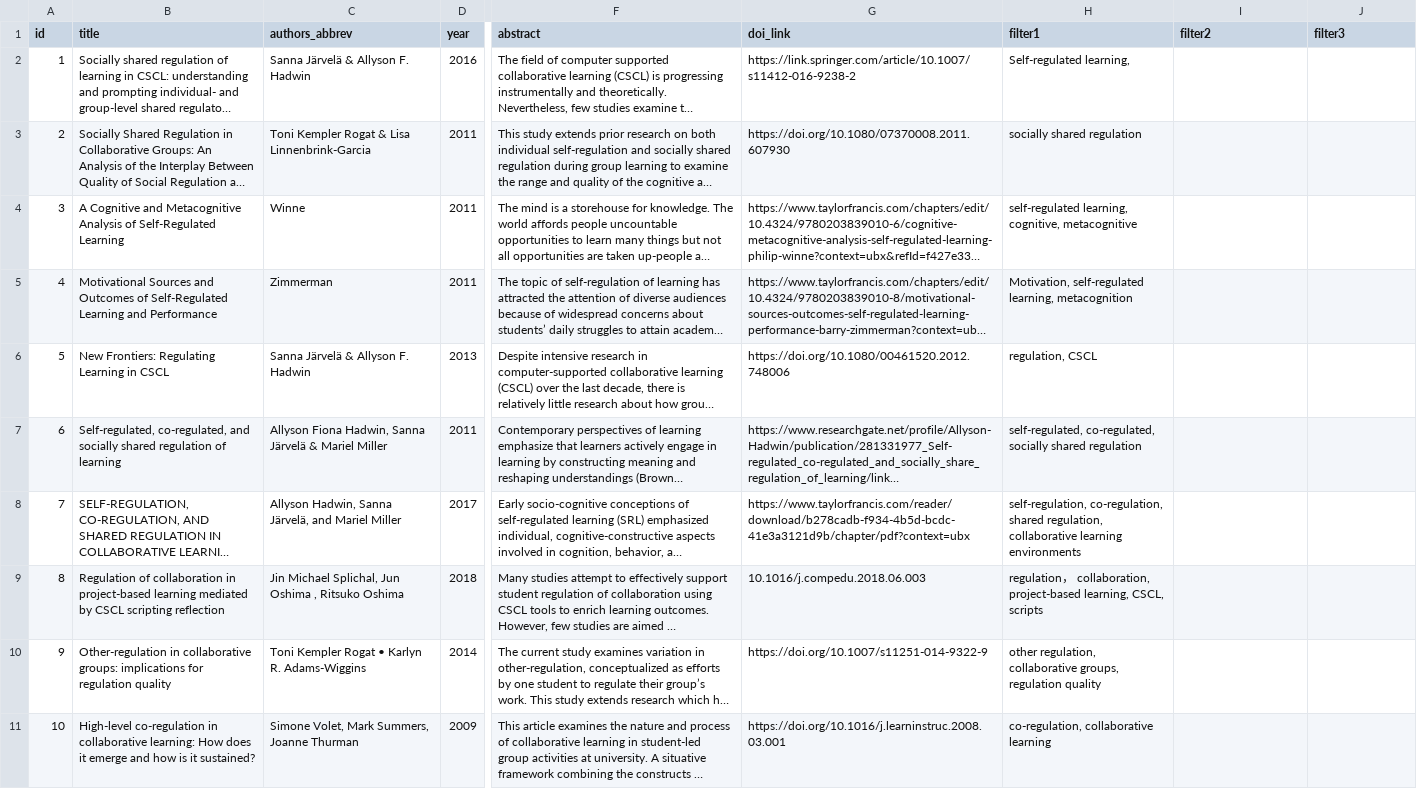
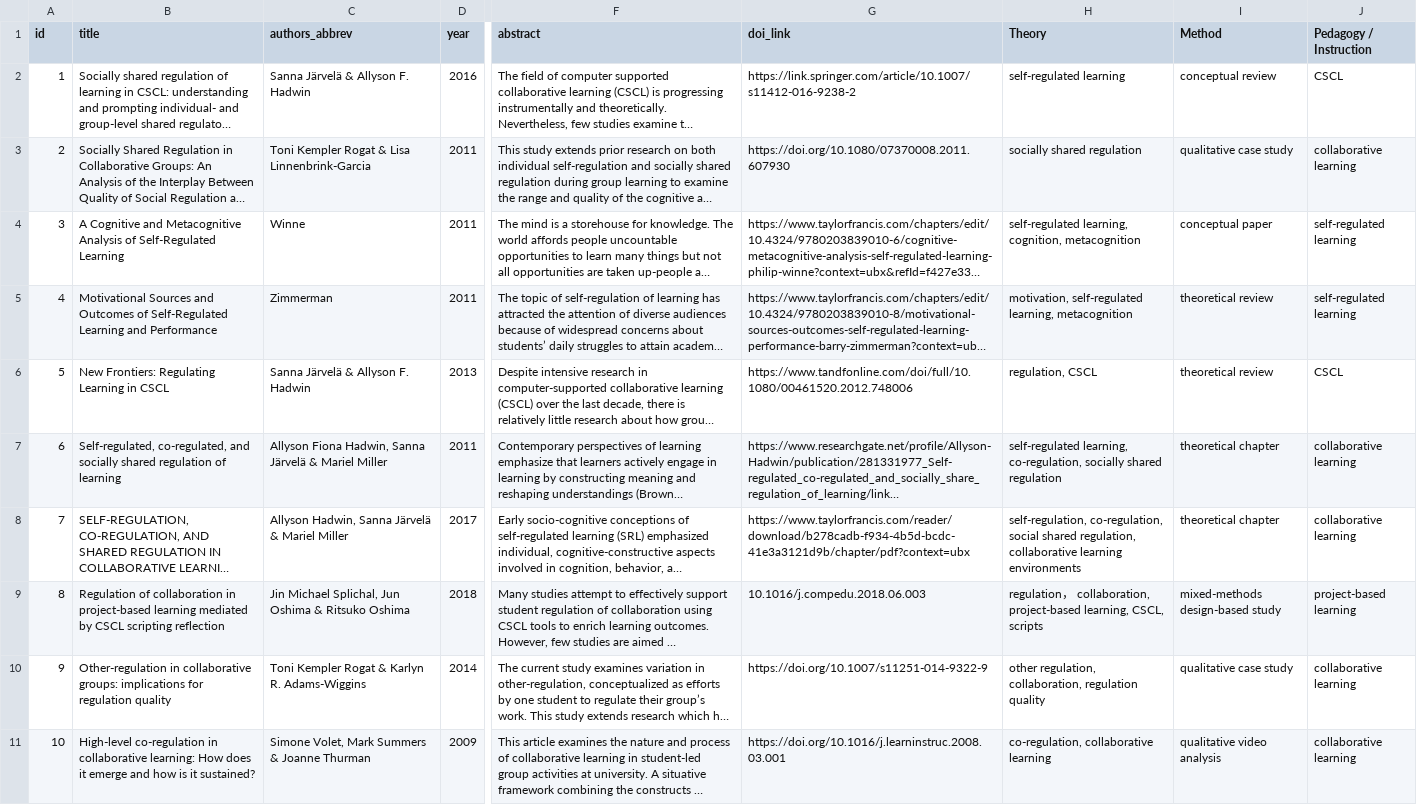
Before and after one commit to JieSheng9969/regulation-CSCL-literature, a CSV file: assets/database.csv, drawn as a sheet; only a part is shown, gaps mark what is left out; long unchanged cells end in …; the diff names each change by its address in the sheet, - before the commit and + after, or states it on an @@ line.

Commit message:
Add files via upload

```diff
--- a/assets/database.csv
+++ b/assets/database.csv
-H1: filter1
+H1: Theory
-I1: filter2
+I1: Method
-J1: filter3
+J1: Pedagogy / Instruction
-H2 (Theory): Self-regulated learning,
+H2 (Theory): self-regulated learning
-I2 (Method): (empty)
+I2 (Method): conceptual review
-J2 (Pedagogy / Instruction): (empty)
+J2 (Pedagogy / Instruction): CSCL
-I3 (Method): (empty)
+I3 (Method): qualitative case study
-J3 (Pedagogy / Instruction): (empty)
+J3 (Pedagogy / Instruction): collaborative learning
-H4 (Theory): self-regulated learning, cognitive, metacognitive
+H4 (Theory): self-regulated learning, cognition, metacognition
-I4 (Method): (empty)
+I4 (Method): conceptual paper
-J4:J5 (Pedagogy / Instruction): (empty)
+J4:J5 (Pedagogy / Instruction): self-regulated learning
-H5 (Theory): Motivation, self-regulated learning,…
+H5 (Theory): motivation, self-regulated learning,…
-I5:I6 (Method): (empty)
+I5:I6 (Method): theoretical review
-G6 (doi_link): https://doi.org/10.1080/00461520.2012.748006
+G6 (doi_link): https://www.tandfonline.com/doi/full/10.1080/00461520.2012.748006
-J6 (Pedagogy / Instruction): (empty)
+J6 (Pedagogy / Instruction): CSCL
-H7 (Theory): self-regulated, co-regulated, socially shared…
+H7 (Theory): self-regulated learning, co-regulation, socially shared…
-I7:I8 (Method): (empty)
+I7:I8 (Method): theoretical chapter
-J7:J8 (Pedagogy / Instruction): (empty)
+J7:J8 (Pedagogy / Instruction): collaborative learning
-C8 (authors_abbrev): …Hadwin, Sanna Järvelä, and Mariel Miller
+C8 (authors_abbrev): …Hadwin, Sanna Järvelä & Mariel Miller
-H8 (Theory): self-regulation, co-regulation, shared regulation,…
+H8 (Theory): self-regulation, co-regulation, social shared regulation,…
-C9 (authors_abbrev): …Jun Oshima , Ritsuko Oshima
+C9 (authors_abbrev): …Jun Oshima & Ritsuko Oshima
-I9 (Method): (empty)
+I9 (Method): mixed-methods design-based study
-J9 (Pedagogy / Instruction): (empty)
+J9 (Pedagogy / Instruction): project-based learning
-C10 (authors_abbrev): Toni Kempler Rogat • Karlyn R. Adams-Wiggins
+C10 (authors_abbrev): Toni Kempler Rogat & Karlyn R. Adams-Wiggins
-H10 (Theory): other regulation, collaborative groups, regulation quality
+H10 (Theory): other regulation, collaboration, regulation quality
-I10 (Method): (empty)
+I10 (Method): qualitative case study
-J10:J11 (Pedagogy / Instruction): (empty)
+J10:J11 (Pedagogy / Instruction): collaborative learning
-C11 (authors_abbrev): Simone Volet, Mark Summers, Joanne Thurman
+C11 (authors_abbrev): Simone Volet, Mark Summers & Joanne Thurman
-I11 (Method): (empty)
+I11 (Method): qualitative video analysis
```
